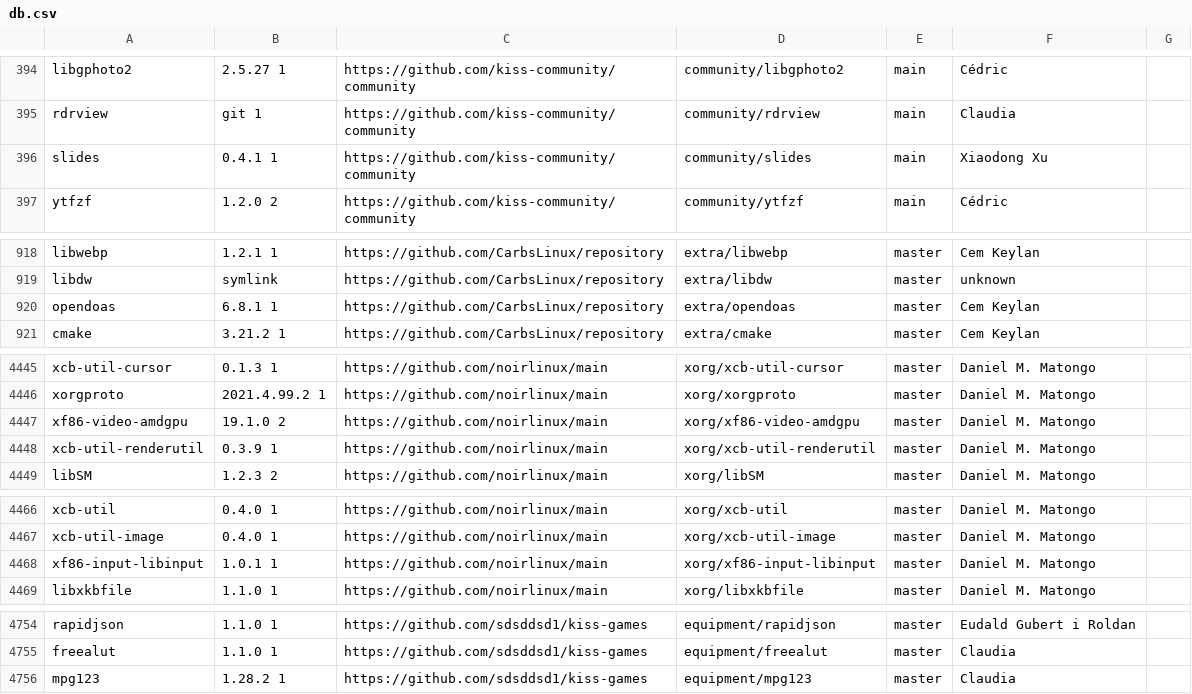
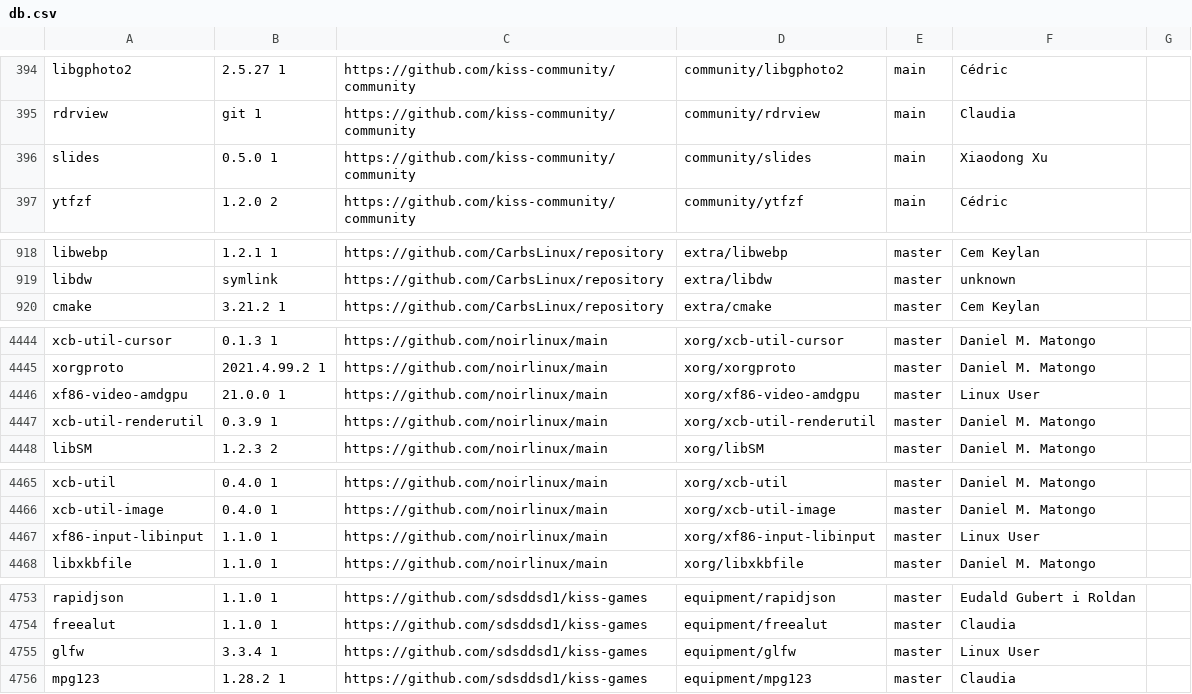
Before and after one commit to jedahan/kiss-find, a CSV file: db.csv, drawn as a sheet; only a part is shown, gaps mark what is left out; the diff covers the shown part only.

Commit message:
Deploying to github-pages from @ jedahan/kiss-find@5b5acc5e978c86afe08ca5f7a0cc2c1d8c4ef4f4 🚀

```diff
--- a/db.csv
+++ b/db.csv
@@ -395,3 +395,3 @@ libgphoto2,2.5.27 1 ,https://github.com/kiss-community/community,community/libgp
 rdrview,git 1,https://github.com/kiss-community/community,community/rdrview,main,"Claudia"," "
-slides,0.4.1 1,https://github.com/kiss-community/community,community/slides,main,"Xiaodong Xu"," "
+slides,0.5.0 1,https://github.com/kiss-community/community,community/slides,main,"Xiaodong Xu"," "
 ytfzf,1.2.0 2 ,https://github.com/kiss-community/community,community/ytfzf,main,"Cédric"," "
@@ -919,3 +919,2 @@ libwebp,1.2.1 1,https://github.com/CarbsLinux/repository,extra/libwebp,master,"C
 libdw,symlink,https://github.com/CarbsLinux/repository,extra/libdw,master,"unknown"," "
-opendoas,6.8.1 1,https://github.com/CarbsLinux/repository,extra/opendoas,master,"Cem Keylan"," "
 cmake,3.21.2 1,https://github.com/CarbsLinux/repository,extra/cmake,master,"Cem Keylan"," "
@@ -4446,3 +4445,3 @@ xcb-util-cursor,0.1.3 1,https://github.com/noirlinux/main,xorg/xcb-util-cursor,m
 xorgproto,2021.4.99.2 1,https://github.com/noirlinux/main,xorg/xorgproto,master,"Daniel M. Matongo"," "
-xf86-video-amdgpu,19.1.0 2,https://github.com/noirlinux/main,xorg/xf86-video-amdgpu,master,"Daniel M. Matongo"," "
+xf86-video-amdgpu,21.0.0 1,https://github.com/noirlinux/main,xorg/xf86-video-amdgpu,master,"Linux User"," "
 xcb-util-renderutil,0.3.9 1,https://github.com/noirlinux/main,xorg/xcb-util-renderutil,master,"Daniel M. Matongo"," "
@@ -4467,3 +4466,3 @@ xcb-util,0.4.0 1,https://github.com/noirlinux/main,xorg/xcb-util,master,"Daniel
 xcb-util-image,0.4.0 1,https://github.com/noirlinux/main,xorg/xcb-util-image,master,"Daniel M. Matongo"," "
-xf86-input-libinput,1.0.1 1,https://github.com/noirlinux/main,xorg/xf86-input-libinput,master,"Daniel M. Matongo"," "
+xf86-input-libinput,1.1.0 1,https://github.com/noirlinux/main,xorg/xf86-input-libinput,master,"Linux User"," "
 libxkbfile,1.1.0 1,https://github.com/noirlinux/main,xorg/libxkbfile,master,"Daniel M. Matongo"," "
@@ -4755,2 +4754,3 @@ rapidjson,1.1.0 1,https://github.com/sdsddsd1/kiss-games,equipment/rapidjson,mas
 freealut,1.1.0 1,https://github.com/sdsddsd1/kiss-games,equipment/freealut,master,"Claudia"," "
+glfw,3.3.4 1,https://github.com/sdsddsd1/kiss-games,equipment/glfw,master,"Linux User"," "
 mpg123,1.28.2 1,https://github.com/sdsddsd1/kiss-games,equipment/mpg123,master,"Claudia"," "
```
Also changed, not shown: 4 edited cells elsewhere in this file, 3 other files.
